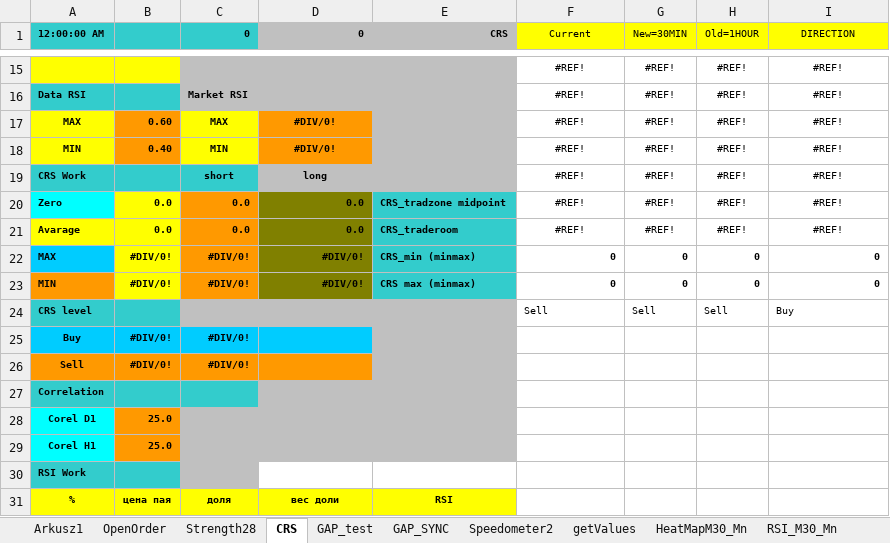
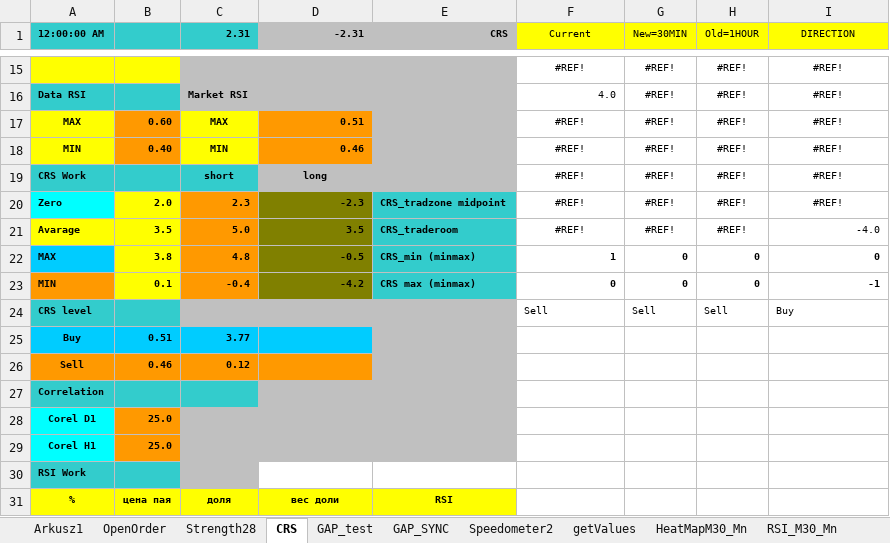
Before and after one commit to Abdelrahimaref/forex, an Excel workbook: Speedometer_v4c.xlsm, sheet CRS, drawn as a sheet; only a part is shown, gaps mark what is left out; values as stored, in another font and other column widths than the file's, no borders; conditional formats not drawn; the diff covers the shown part only; the diff names each change by its address in the sheet, - before the commit and + after, or states it on an @@ line.

```diff
--- a/Speedometer_v4c.xlsm (sheet CRS)
+++ b/Speedometer_v4c.xlsm (sheet CRS)
-C1: 0
+C1: 2.31
-D1: 0
+D1: -2.31
-F16 (Current): #REF!
+F16 (Current): 4.0
-F16 alignment: center
+F16 alignment: right
-D17 (-2.31): #DIV/0!
+D17 (-2.31): 0.51
-D17:D18 alignment: center
+D17:D18 alignment: right
-D18 (-2.31): #DIV/0!
+D18 (-2.31): 0.46
-B20: 0.0
+B20: 2.0
-C20 (2.31): 0.0
+C20 (2.31): 2.3
-D20 (-2.31): 0.0
+D20 (-2.31): -2.3
-B21: 0.0
+B21: 3.5
-C21 (2.31): 0.0
+C21 (2.31): 5.0
-D21 (-2.31): 0.0
+D21 (-2.31): 3.5
-I21 (DIRECTION): #REF!
+I21 (DIRECTION): -4.0
-I21 alignment: center
+I21 alignment: right
-B22: #DIV/0!
+B22: 3.8
-C22 (2.31): #DIV/0!
+C22 (2.31): 4.8
-D22 (-2.31): #DIV/0!
+D22 (-2.31): -0.5
-F22 (Current): 0
+F22 (Current): 1
-B23: #DIV/0!
+B23: 0.1
-C23 (2.31): #DIV/0!
+C23 (2.31): -0.4
-D23 (-2.31): #DIV/0!
+D23 (-2.31): -4.2
-I23 (DIRECTION): 0
+I23 (DIRECTION): -1
-B25: #DIV/0!
+B25: 0.51
-C25 (2.31): #DIV/0!
+C25 (2.31): 3.77
-B26: #DIV/0!
+B26: 0.46
-C26 (2.31): #DIV/0!
+C26 (2.31): 0.12
```
Also changed, not shown: 5 added rows, 5 removed rows, 91 edited cells and cell formats elsewhere in this sheet, sheet Arkusz1, sheet GAP_test, sheet GAP_SYNC, sheet Speedometer2, sheet Strength28, charts or pictures, 11 other files.
